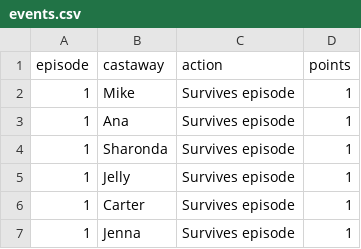
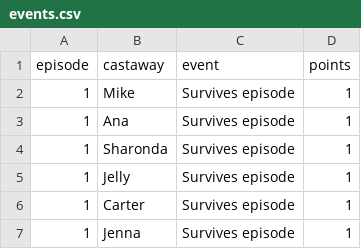
Before and after one commit to zmiller9/survivorFantasy, a CSV file: data/events.csv, drawn as a sheet; only a part is shown.

Commit message:
Update events.csv

```diff
--- a/data/events.csv
+++ b/data/events.csv
@@ -1,2 +1,2 @@
-episode,castaway,action,points
+episode,castaway,event,points
 1,Mike,Survives episode,1
```
